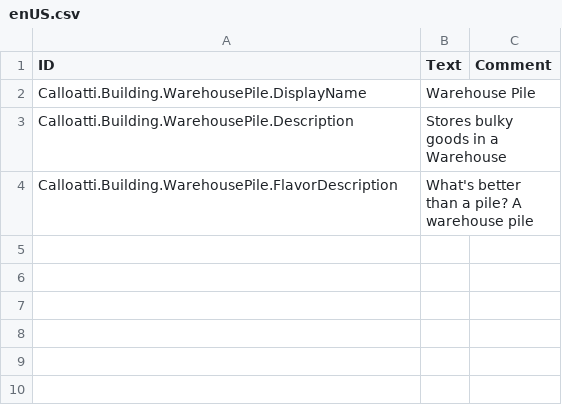
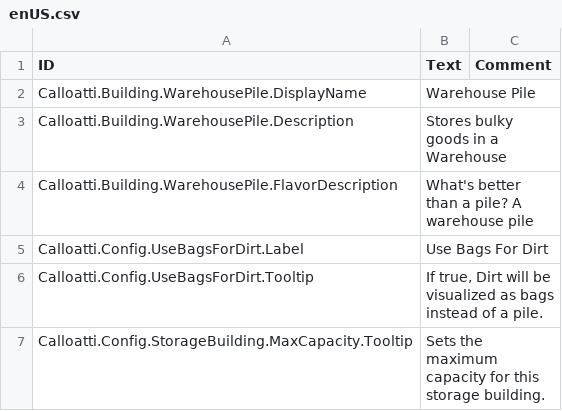
Before and after one commit to calloatti/Storage-Tweaks, a CSV file: Version-1.0/Localizations/enUS.csv, drawn as a sheet.

```diff
--- a/Version-1.0/Localizations/enUS.csv
+++ b/Version-1.0/Localizations/enUS.csv
@@ -4 +4,4 @@ Calloatti.Building.WarehousePile.Description,"Stores bulky goods in a Warehouse"
 Calloatti.Building.WarehousePile.FlavorDescription,"What's better than a pile? A warehouse pile",
+Calloatti.Config.UseBagsForDirt.Label,"Use Bags For Dirt",
+Calloatti.Config.UseBagsForDirt.Tooltip,"If true, Dirt will be visualized as bags instead of a pile.",
+Calloatti.Config.StorageBuilding.MaxCapacity.Tooltip,"Sets the maximum capacity for this storage building.",
```
Also changed, not shown: 50 other files.
